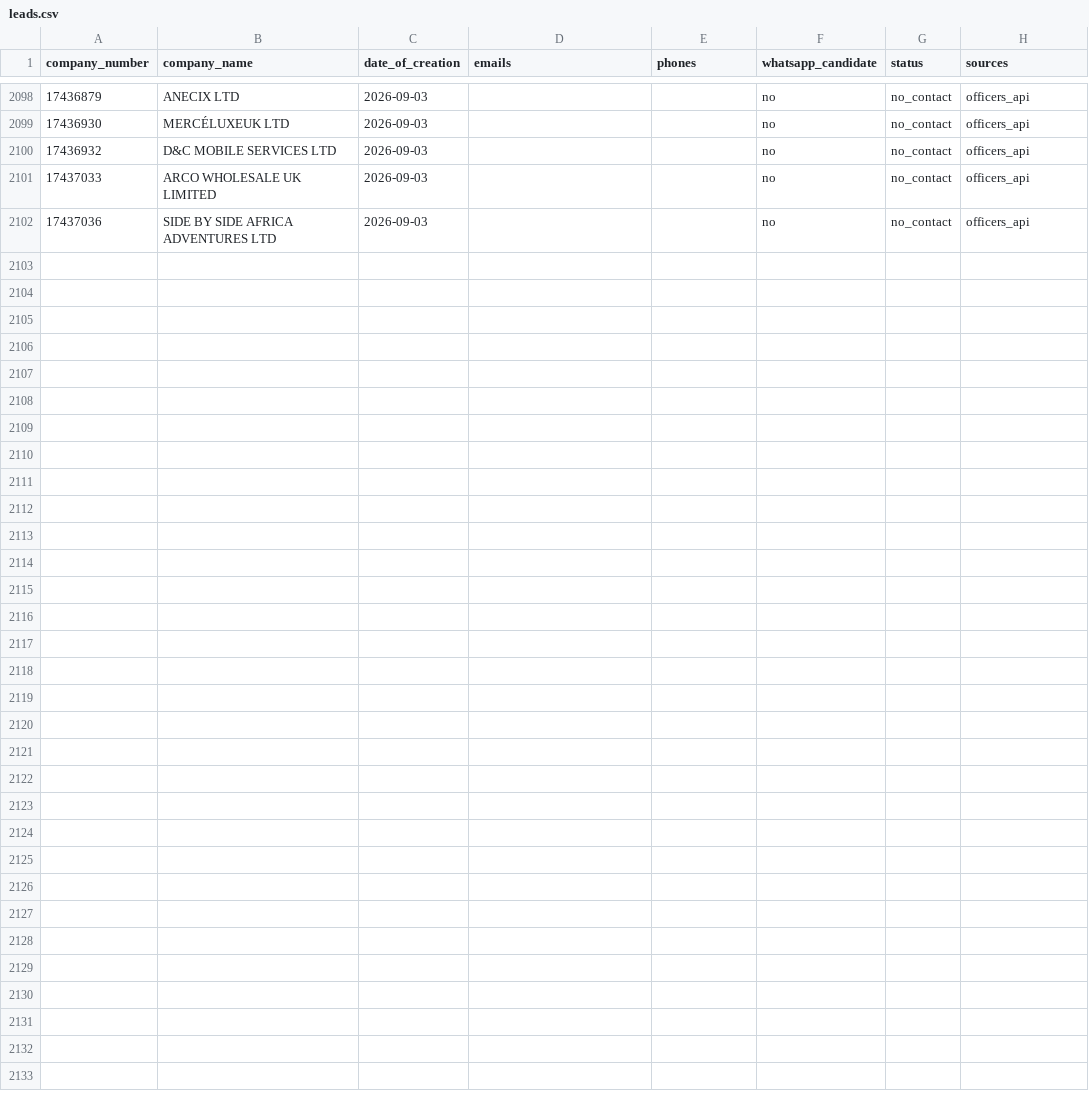
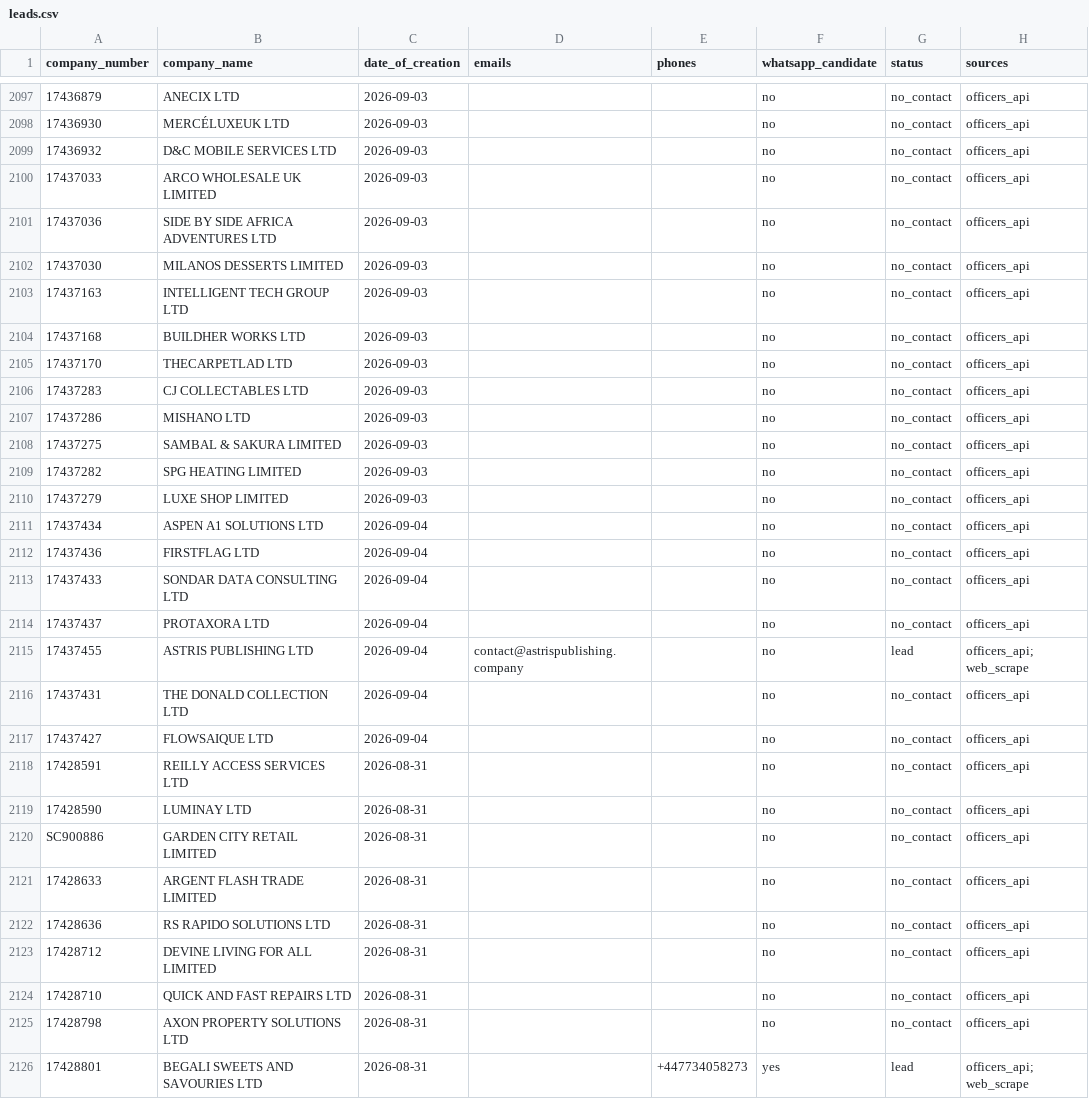
Before and after one commit to ops551/data-pipeline-test, a CSV file: leads.csv, drawn as a sheet; only a part is shown, gaps mark what is left out; the diff covers the shown part only; the diff names each change by its address in the sheet, - before the commit and + after, or states it on an @@ line.

Commit message:
chore(outreach): auto-replenish and update sent leads [run 36677704784]

```diff
--- a/leads.csv
+++ b/leads.csv
+row 2102: 17437030 | MILANOS DESSERTS LIMITED | 2026-09-03 |  |  | no | no_contact | officers_api
+row 2103: 17437163 | INTELLIGENT TECH GROUP LTD | 2026-09-03 |  |  | no | no_contact | officers_api
+row 2104: 17437168 | BUILDHER WORKS LTD | 2026-09-03 |  |  | no | no_contact | officers_api
+row 2105: 17437170 | THECARPETLAD LTD | 2026-09-03 |  |  | no | no_contact | officers_api
+row 2106: 17437283 | CJ COLLECTABLES LTD | 2026-09-03 |  |  | no | no_contact | officers_api
+row 2107: 17437286 | MISHANO LTD | 2026-09-03 |  |  | no | no_contact | officers_api
+row 2108: 17437275 | SAMBAL & SAKURA LIMITED | 2026-09-03 |  |  | no | no_contact | officers_api
+row 2109: 17437282 | SPG HEATING LIMITED | 2026-09-03 |  |  | no | no_contact | officers_api
+row 2110: 17437279 | LUXE SHOP LIMITED | 2026-09-03 |  |  | no | no_contact | officers_api
+row 2111: 17437434 | ASPEN A1 SOLUTIONS LTD | 2026-09-04 |  |  | no | no_contact | officers_api
+row 2112: 17437436 | FIRSTFLAG LTD | 2026-09-04 |  |  | no | no_contact | officers_api
+row 2113: 17437433 | SONDAR DATA CONSULTING LTD | 2026-09-04 |  |  | no | no_contact | officers_api
+row 2114: 17437437 | PROTAXORA LTD | 2026-09-04 |  |  | no | no_contact | officers_api
+row 2115: 17437455 | ASTRIS PUBLISHING LTD | 2026-09-04 | contact@astrispublishing.company |  | no | lead | officers_api; web_scrape
+row 2116: 17437431 | THE DONALD COLLECTION LTD | 2026-09-04 |  |  | no | no_contact | officers_api
+row 2117: 17437427 | FLOWSAIQUE LTD | 2026-09-04 |  |  | no | no_contact | officers_api
+row 2118: 17428591 | REILLY ACCESS SERVICES LTD | 2026-08-31 |  |  | no | no_contact | officers_api
+row 2119: 17428590 | LUMINAY LTD | 2026-08-31 |  |  | no | no_contact | officers_api
+row 2120: SC900886 | GARDEN CITY RETAIL LIMITED | 2026-08-31 |  |  | no | no_contact | officers_api
+row 2121: 17428633 | ARGENT FLASH TRADE LIMITED | 2026-08-31 |  |  | no | no_contact | officers_api
+row 2122: 17428636 | RS RAPIDO SOLUTIONS LTD | 2026-08-31 |  |  | no | no_contact | officers_api
+row 2123: 17428712 | DEVINE LIVING FOR ALL LIMITED | 2026-08-31 |  |  | no | no_contact | officers_api
+row 2124: 17428710 | QUICK AND FAST REPAIRS LTD | 2026-08-31 |  |  | no | no_contact | officers_api
+row 2125: 17428798 | AXON PROPERTY SOLUTIONS LTD | 2026-08-31 |  |  | no | no_contact | officers_api
+row 2126: 17428801 | BEGALI SWEETS AND SAVOURIES LTD | 2026-08-31 |  | +447734058273 | yes | lead | officers_api; web_scrape
```
Also changed, not shown: 1 removed row elsewhere in this file, candidates.csv, enriched.csv, 1 other file.
